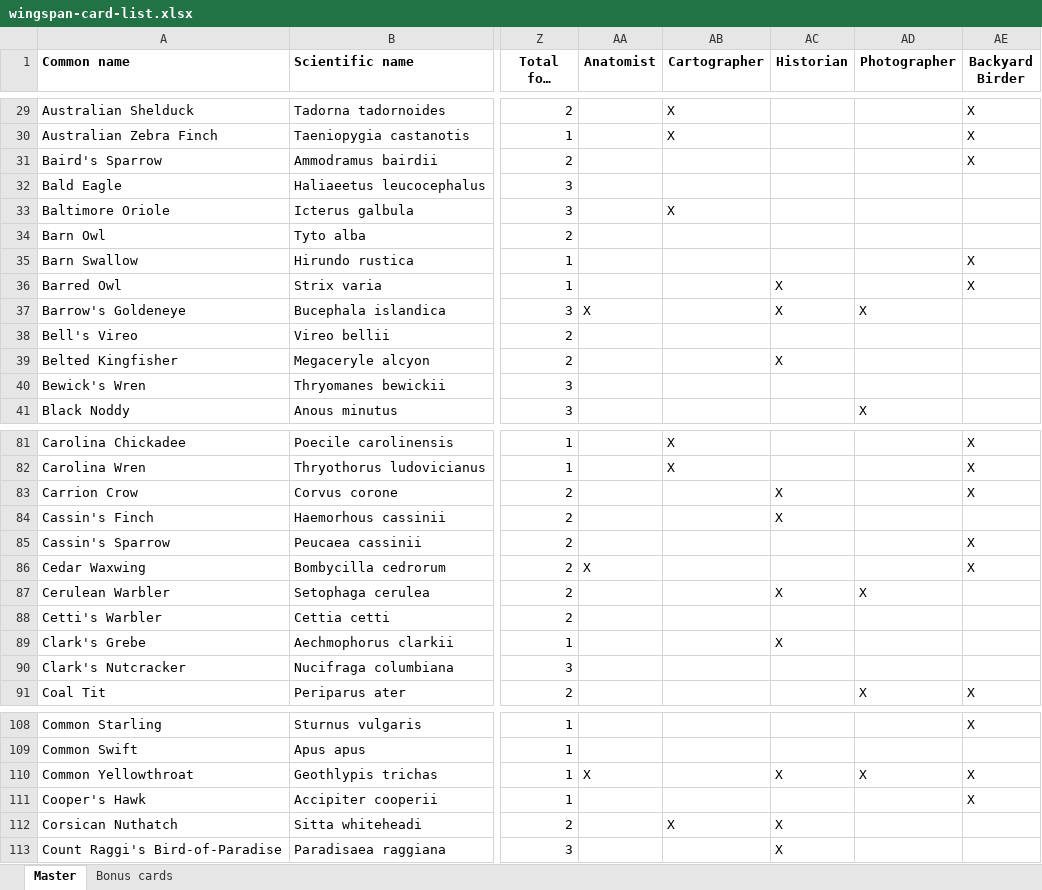
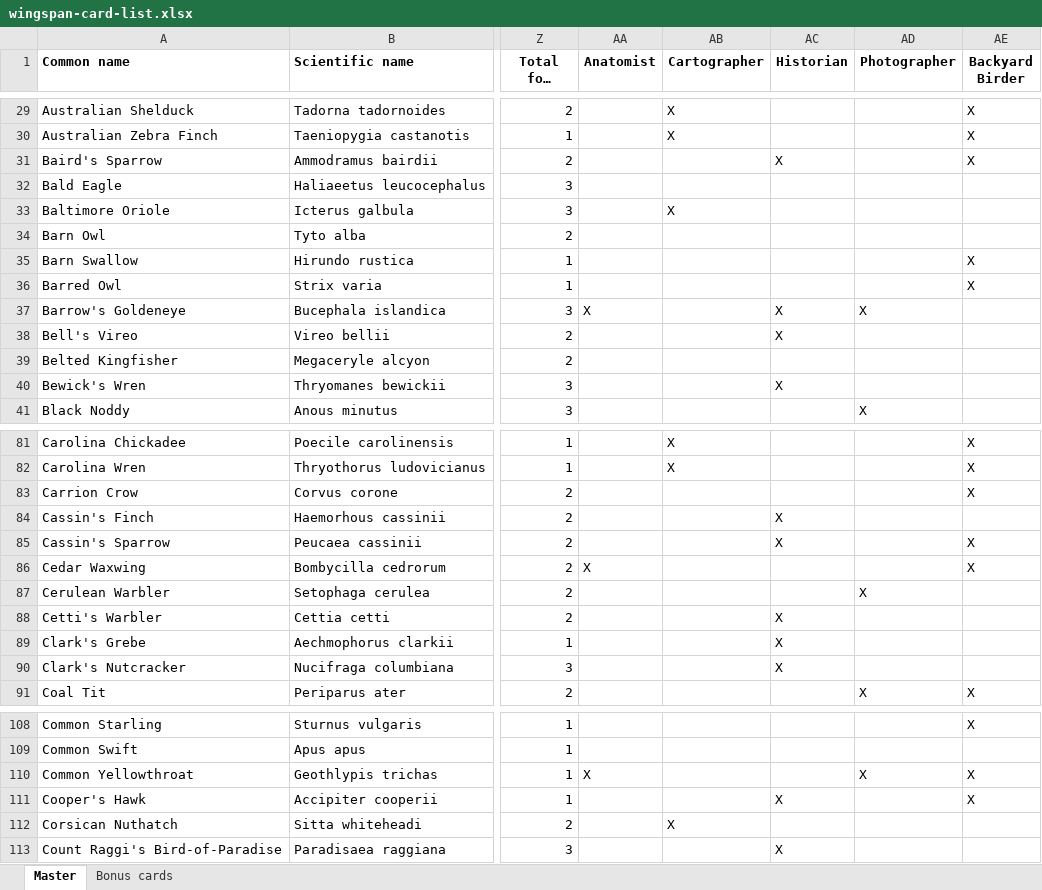
Before and after one commit to navarog/wingsearch, an Excel workbook: scripts/wingspan-card-list.xlsx, sheet Master, drawn as a sheet; only a part is shown, gaps mark what is left out; long unchanged cells end in …; values as stored, in another font and other column widths than the file's, no borders; conditional formats and table styles not drawn; the diff covers the shown part only; the diff names each change by its address in the sheet, - before the commit and + after, or states it on an @@ line.

Commit message:
Fix Historian bonus card data inconsistencies

```diff
--- a/scripts/wingspan-card-list.xlsx (sheet Master)
+++ b/scripts/wingspan-card-list.xlsx (sheet Master)
-AC31 (Historian): (empty)
+AC31 (Historian): X
-AC36 (Historian): X
+AC36 (Historian): (empty)
-AC38 (Historian): (empty)
+AC38 (Historian): X
-AC39 (Historian): X
+AC39 (Historian): (empty)
-AC40 (Historian): (empty)
+AC40 (Historian): X
-AC83 (Historian): X
+AC83 (Historian): (empty)
-AC85 (Historian): (empty)
+AC85 (Historian): X
-AC87 (Historian): X
+AC87 (Historian): (empty)
-AC88 (Historian): (empty)
+AC88 (Historian): X
-AC90 (Historian): (empty)
+AC90 (Historian): X
-AC110 (Historian): X
+AC110 (Historian): (empty)
-AC111 (Historian): (empty)
+AC111 (Historian): X
-AC112 (Historian): X
+AC112 (Historian): (empty)
```
Also changed, not shown: 34 edited cells elsewhere in this sheet, 3 other files.
